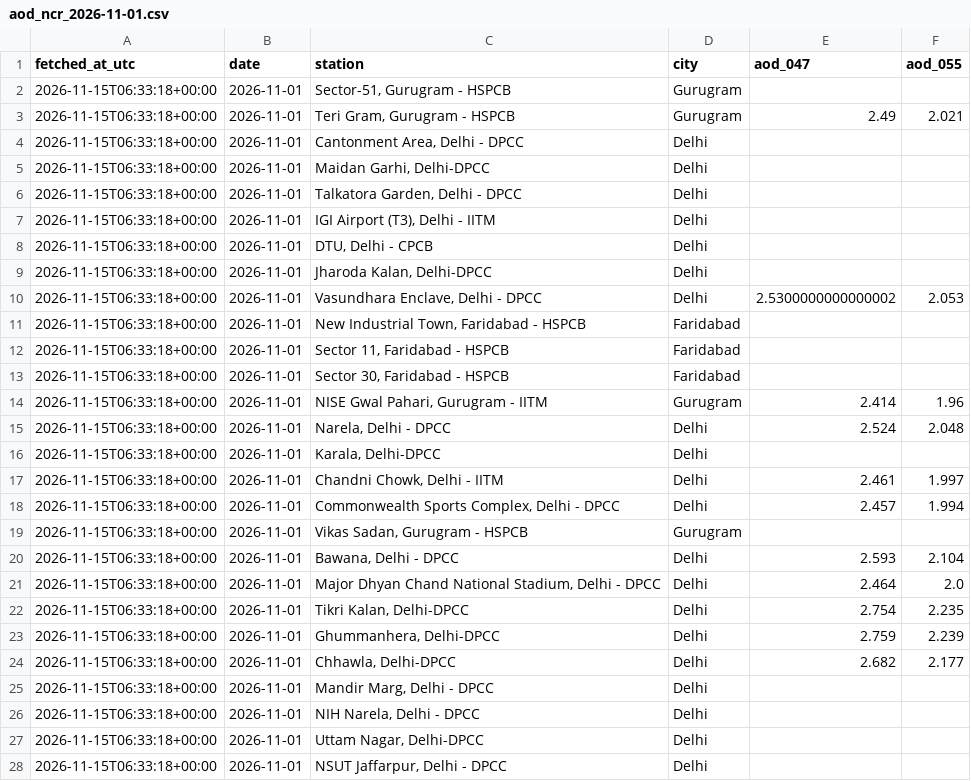
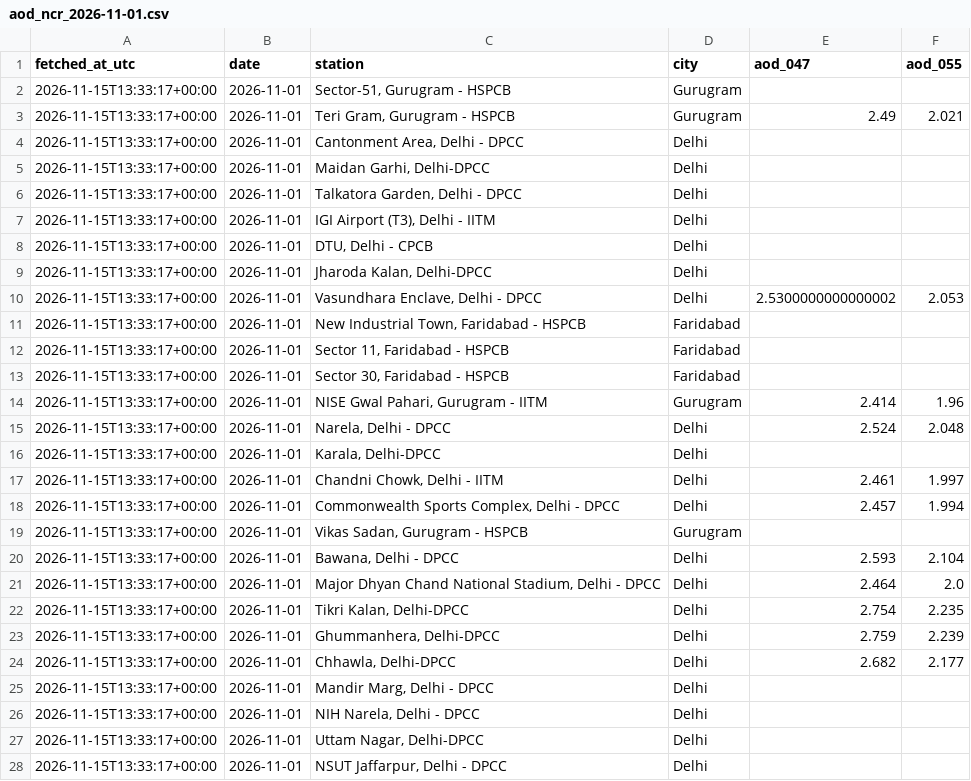
Before and after one commit to HalcyonVector/AQI-Network-Integrity-System, a CSV file: data/raw/aod_ncr_2026-11-01.csv, drawn as a sheet; only a part is shown; the diff covers the shown part only.

```diff
--- a/data/raw/aod_ncr_2026-11-01.csv
+++ b/data/raw/aod_ncr_2026-11-01.csv
@@ -1,28 +1,28 @@
 fetched_at_utc,date,station,city,aod_047,aod_055
-2026-11-15T06:33:18+00:00,2026-11-01,"Sector-51, Gurugram - HSPCB",Gurugram,,
-2026-11-15T06:33:18+00:00,2026-11-01,"Teri Gram, Gurugram - HSPCB",Gurugram,2.49,2.021
-2026-11-15T06:33:18+00:00,2026-11-01,"Cantonment Area, Delhi - DPCC",Delhi,,
-2026-11-15T06:33:18+00:00,2026-11-01,"Maidan Garhi, Delhi-DPCC",Delhi,,
-2026-11-15T06:33:18+00:00,2026-11-01,"Talkatora Garden, Delhi - DPCC",Delhi,,
-2026-11-15T06:33:18+00:00,2026-11-01,"IGI Airport (T3), Delhi - IITM",Delhi,,
-2026-11-15T06:33:18+00:00,2026-11-01,"DTU, Delhi - CPCB",Delhi,,
-2026-11-15T06:33:18+00:00,2026-11-01,"Jharoda Kalan, Delhi-DPCC",Delhi,,
-2026-11-15T06:33:18+00:00,2026-11-01,"Vasundhara Enclave, Delhi - DPCC",Delhi,2.5300000000000002,2.053
-2026-11-15T06:33:18+00:00,2026-11-01,"New Industrial Town, Faridabad - HSPCB",Faridabad,,
-2026-11-15T06:33:18+00:00,2026-11-01,"Sector 11, Faridabad - HSPCB",Faridabad,,
-2026-11-15T06:33:18+00:00,2026-11-01,"Sector 30, Faridabad - HSPCB",Faridabad,,
-2026-11-15T06:33:18+00:00,2026-11-01,"NISE Gwal Pahari, Gurugram - IITM",Gurugram,2.414,1.96
-2026-11-15T06:33:18+00:00,2026-11-01,"Narela, Delhi - DPCC",Delhi,2.524,2.048
-2026-11-15T06:33:18+00:00,2026-11-01,"Karala, Delhi-DPCC",Delhi,,
-2026-11-15T06:33:18+00:00,2026-11-01,"Chandni Chowk, Delhi - IITM",Delhi,2.461,1.997
-2026-11-15T06:33:18+00:00,2026-11-01,"Commonwealth Sports Complex, Delhi - DPCC",Delhi,2.457,1.994
-2026-11-15T06:33:18+00:00,2026-11-01,"Vikas Sadan, Gurugram - HSPCB",Gurugram,,
-2026-11-15T06:33:18+00:00,2026-11-01,"Bawana, Delhi - DPCC",Delhi,2.593,2.104
-2026-11-15T06:33:18+00:00,2026-11-01,"Major Dhyan Chand National Stadium, Delhi - DPCC",Delhi,2.464,2.0
-2026-11-15T06:33:18+00:00,2026-11-01,"Tikri Kalan, Delhi-DPCC",Delhi,2.754,2.235
-2026-11-15T06:33:18+00:00,2026-11-01,"Ghummanhera, Delhi-DPCC",Delhi,2.759,2.239
-2026-11-15T06:33:18+00:00,2026-11-01,"Chhawla, Delhi-DPCC",Delhi,2.682,2.177
-2026-11-15T06:33:18+00:00,2026-11-01,"Mandir Marg, Delhi - DPCC",Delhi,,
-2026-11-15T06:33:18+00:00,2026-11-01,"NIH Narela, Delhi - DPCC",Delhi,,
-2026-11-15T06:33:18+00:00,2026-11-01,"Uttam Nagar, Delhi-DPCC",Delhi,,
-2026-11-15T06:33:18+00:00,2026-11-01,"NSUT Jaffarpur, Delhi - DPCC",Delhi,,
+2026-11-15T13:33:17+00:00,2026-11-01,"Sector-51, Gurugram - HSPCB",Gurugram,,
+2026-11-15T13:33:17+00:00,2026-11-01,"Teri Gram, Gurugram - HSPCB",Gurugram,2.49,2.021
+2026-11-15T13:33:17+00:00,2026-11-01,"Cantonment Area, Delhi - DPCC",Delhi,,
+2026-11-15T13:33:17+00:00,2026-11-01,"Maidan Garhi, Delhi-DPCC",Delhi,,
+2026-11-15T13:33:17+00:00,2026-11-01,"Talkatora Garden, Delhi - DPCC",Delhi,,
+2026-11-15T13:33:17+00:00,2026-11-01,"IGI Airport (T3), Delhi - IITM",Delhi,,
+2026-11-15T13:33:17+00:00,2026-11-01,"DTU, Delhi - CPCB",Delhi,,
+2026-11-15T13:33:17+00:00,2026-11-01,"Jharoda Kalan, Delhi-DPCC",Delhi,,
+2026-11-15T13:33:17+00:00,2026-11-01,"Vasundhara Enclave, Delhi - DPCC",Delhi,2.5300000000000002,2.053
+2026-11-15T13:33:17+00:00,2026-11-01,"New Industrial Town, Faridabad - HSPCB",Faridabad,,
+2026-11-15T13:33:17+00:00,2026-11-01,"Sector 11, Faridabad - HSPCB",Faridabad,,
+2026-11-15T13:33:17+00:00,2026-11-01,"Sector 30, Faridabad - HSPCB",Faridabad,,
+2026-11-15T13:33:17+00:00,2026-11-01,"NISE Gwal Pahari, Gurugram - IITM",Gurugram,2.414,1.96
+2026-11-15T13:33:17+00:00,2026-11-01,"Narela, Delhi - DPCC",Delhi,2.524,2.048
+2026-11-15T13:33:17+00:00,2026-11-01,"Karala, Delhi-DPCC",Delhi,,
+2026-11-15T13:33:17+00:00,2026-11-01,"Chandni Chowk, Delhi - IITM",Delhi,2.461,1.997
+2026-11-15T13:33:17+00:00,2026-11-01,"Commonwealth Sports Complex, Delhi - DPCC",Delhi,2.457,1.994
+2026-11-15T13:33:17+00:00,2026-11-01,"Vikas Sadan, Gurugram - HSPCB",Gurugram,,
+2026-11-15T13:33:17+00:00,2026-11-01,"Bawana, Delhi - DPCC",Delhi,2.593,2.104
+2026-11-15T13:33:17+00:00,2026-11-01,"Major Dhyan Chand National Stadium, Delhi - DPCC",Delhi,2.464,2.0
+2026-11-15T13:33:17+00:00,2026-11-01,"Tikri Kalan, Delhi-DPCC",Delhi,2.754,2.235
+2026-11-15T13:33:17+00:00,2026-11-01,"Ghummanhera, Delhi-DPCC",Delhi,2.759,2.239
+2026-11-15T13:33:17+00:00,2026-11-01,"Chhawla, Delhi-DPCC",Delhi,2.682,2.177
+2026-11-15T13:33:17+00:00,2026-11-01,"Mandir Marg, Delhi - DPCC",Delhi,,
+2026-11-15T13:33:17+00:00,2026-11-01,"NIH Narela, Delhi - DPCC",Delhi,,
+2026-11-15T13:33:17+00:00,2026-11-01,"Uttam Nagar, Delhi-DPCC",Delhi,,
+2026-11-15T13:33:17+00:00,2026-11-01,"NSUT Jaffarpur, Delhi - DPCC",Delhi,,
```
Also changed, not shown: 54 edited cells elsewhere in this file, data/processed/stubble_transport_daily.csv, data/raw/aod_ncr_2026-11-02.csv, 14 other files.
